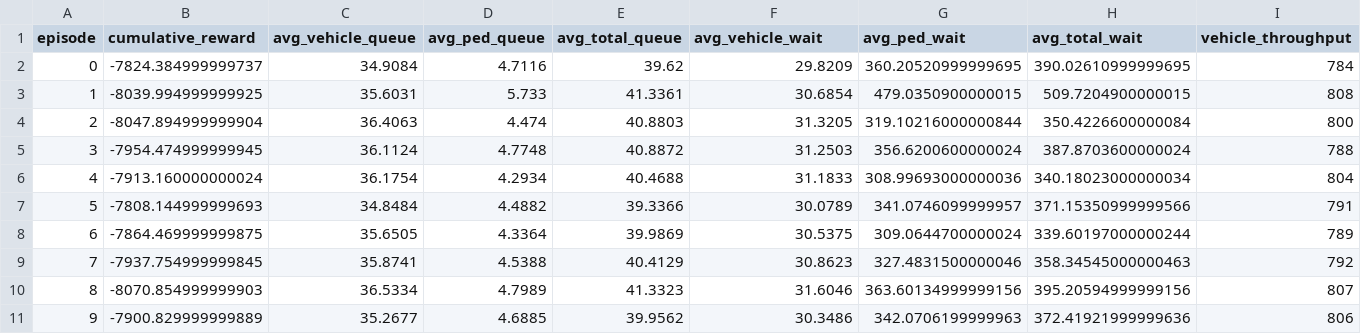
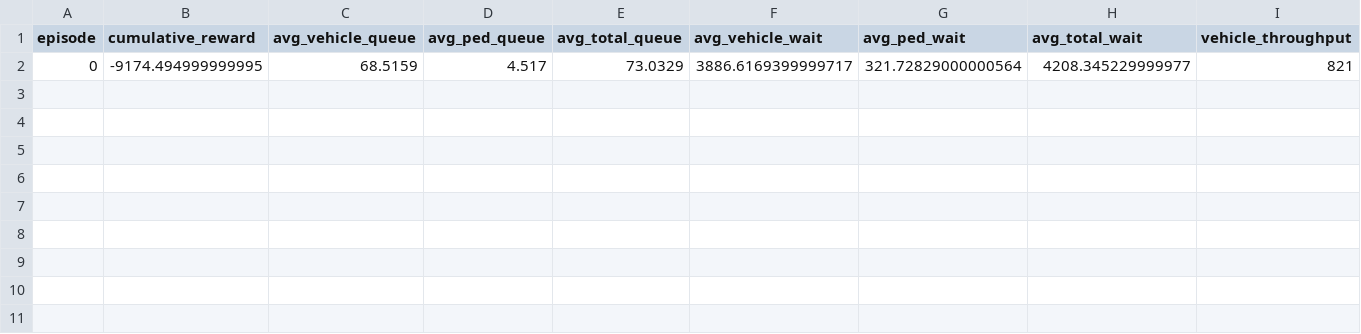
Before and after one commit to jasonclone/StopGuardian, a CSV file: results/fixed_time_episode_metrics.csv, drawn as a sheet; only a part is shown; removed rows and columns are numbered as before the commit, all else as after; rows hold the shown columns only; the diff names each change by its address in the sheet, - before the commit and + after, or states it on an @@ line.

```diff
--- a/results/fixed_time_episode_metrics.csv
+++ b/results/fixed_time_episode_metrics.csv
-row 2: 0 | -7824.384999999737 | 34.9084 | 4.7116 | 39.62 | 29.8209 | 360.20520999999695 | 390.02610999999695 | 784
-row 3: 1 | -8039.994999999925 | 35.6031 | 5.733 | 41.3361 | 30.6854 | 479.0350900000015 | 509.7204900000015 | 808
-row 4: 2 | -8047.894999999904 | 36.4063 | 4.474 | 40.8803 | 31.3205 | 319.10216000000844 | 350.4226600000084 | 800
-row 5: 3 | -7954.474999999945 | 36.1124 | 4.7748 | 40.8872 | 31.2503 | 356.6200600000024 | 387.8703600000024 | 788
-row 6: 4 | -7913.160000000024 | 36.1754 | 4.2934 | 40.4688 | 31.1833 | 308.99693000000036 | 340.18023000000034 | 804
-row 7: 5 | -7808.144999999693 | 34.8484 | 4.4882 | 39.3366 | 30.0789 | 341.0746099999957 | 371.15350999999566 | 791
-row 8: 6 | -7864.469999999875 | 35.6505 | 4.3364 | 39.9869 | 30.5375 | 309.0644700000024 | 339.60197000000244 | 789
-row 9: 7 | -7937.754999999845 | 35.8741 | 4.5388 | 40.4129 | 30.8623 | 327.4831500000046 | 358.34545000000463 | 792
-row 10: 8 | -8070.854999999903 | 36.5334 | 4.7989 | 41.3323 | 31.6046 | 363.60134999999156 | 395.20594999999156 | 807
-row 11: 9 | -7900.829999999889 | 35.2677 | 4.6885 | 39.9562 | 30.3486 | 342.0706199999963 | 372.41921999999636 | 806
+row 2: 0 | -9174.494999999995 | 68.5159 | 4.517 | 73.0329 | 3886.6169399999717 | 321.72829000000564 | 4208.345229999977 | 821
```
Also changed, not shown: 24 other files.
